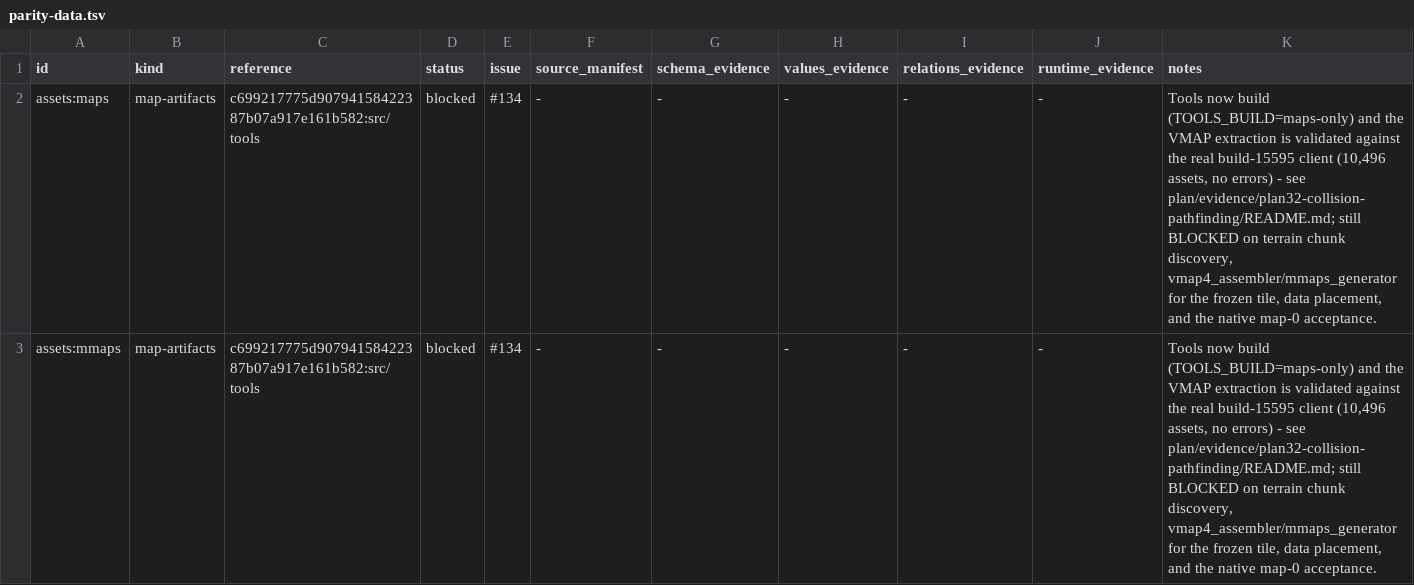
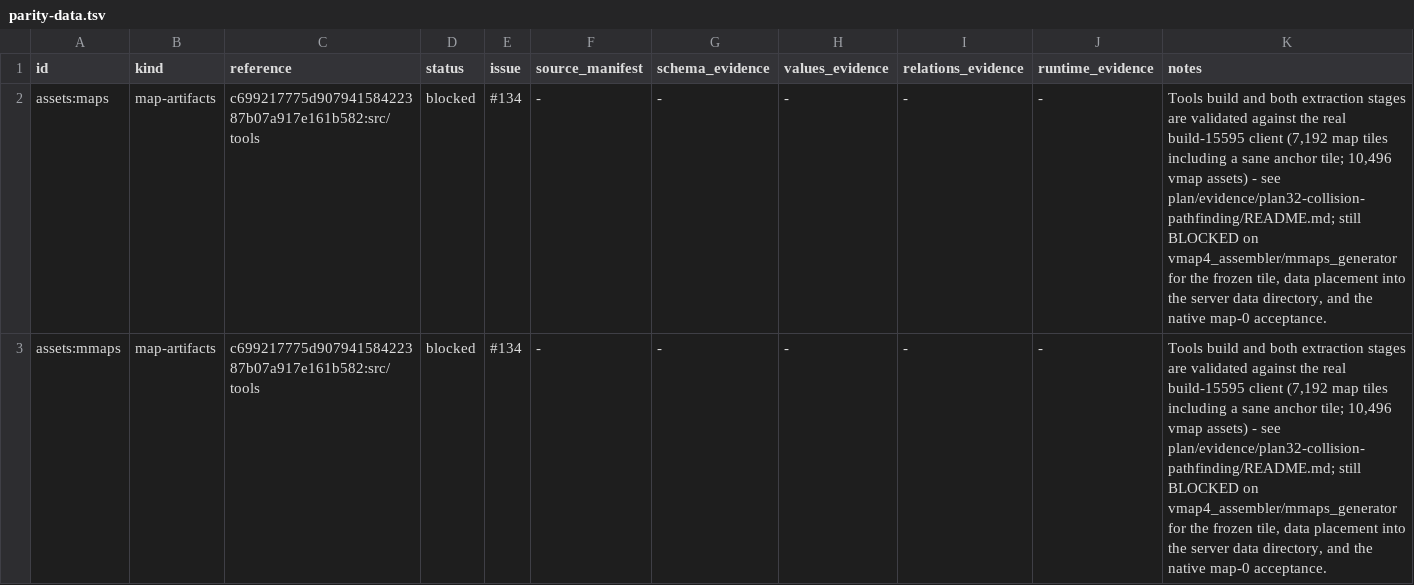
Before and after one commit to trolloks/azerothcore-cata, a TSV file: plan/parity-data.tsv, drawn as a sheet; only a part is shown; the diff covers the shown part only.

Commit message:
docs(Plan32): record the terrain-chunk fix and empirical ADT layout (#134)
Finding 4 is resolved with the measured Cata ADT layout (no MCIN), the crash it
caused and the fix, plus the decoded anchor tile; the status line and blockers are
updated to drop terrain chunk discovery and note the map artifact set is now
producible.

```diff
--- a/plan/parity-data.tsv
+++ b/plan/parity-data.tsv
@@ -1,3 +1,3 @@
 id	kind	reference	status	issue	source_manifest	schema_evidence	values_evidence	relations_evidence	runtime_evidence	notes
-assets:maps	map-artifacts	c699217775d90794158422387b07a917e161b582:src/tools	blocked	#134	-	-	-	-	-	Tools now build (TOOLS_BUILD=maps-only) and the VMAP extraction is validated against the real build-15595 client (10,496 assets, no errors) - see plan/evidence/plan32-collision-pathfinding/README.md; still BLOCKED on terrain chunk discovery, vmap4_assembler/mmaps_generator for the frozen tile, data placement, and the native map-0 acceptance.
-assets:mmaps	map-artifacts	c699217775d90794158422387b07a917e161b582:src/tools	blocked	#134	-	-	-	-	-	Tools now build (TOOLS_BUILD=maps-only) and the VMAP extraction is validated against the real build-15595 client (10,496 assets, no errors) - see plan/evidence/plan32-collision-pathfinding/README.md; still BLOCKED on terrain chunk discovery, vmap4_assembler/mmaps_generator for the frozen tile, data placement, and the native map-0 acceptance.
+assets:maps	map-artifacts	c699217775d90794158422387b07a917e161b582:src/tools	blocked	#134	-	-	-	-	-	Tools build and both extraction stages are validated against the real build-15595 client (7,192 map tiles including a sane anchor tile; 10,496 vmap assets) - see plan/evidence/plan32-collision-pathfinding/README.md; still BLOCKED on vmap4_assembler/mmaps_generator for the frozen tile, data placement into the server data directory, and the native map-0 acceptance.
+assets:mmaps	map-artifacts	c699217775d90794158422387b07a917e161b582:src/tools	blocked	#134	-	-	-	-	-	Tools build and both extraction stages are validated against the real build-15595 client (7,192 map tiles including a sane anchor tile; 10,496 vmap assets) - see plan/evidence/plan32-collision-pathfinding/README.md; still BLOCKED on vmap4_assembler/mmaps_generator for the frozen tile, data placement into the server data directory, and the native map-0 acceptance.
```
Also changed, not shown: 2 edited cells elsewhere in this file, plan/parity-functionality.tsv, 1 other file.
